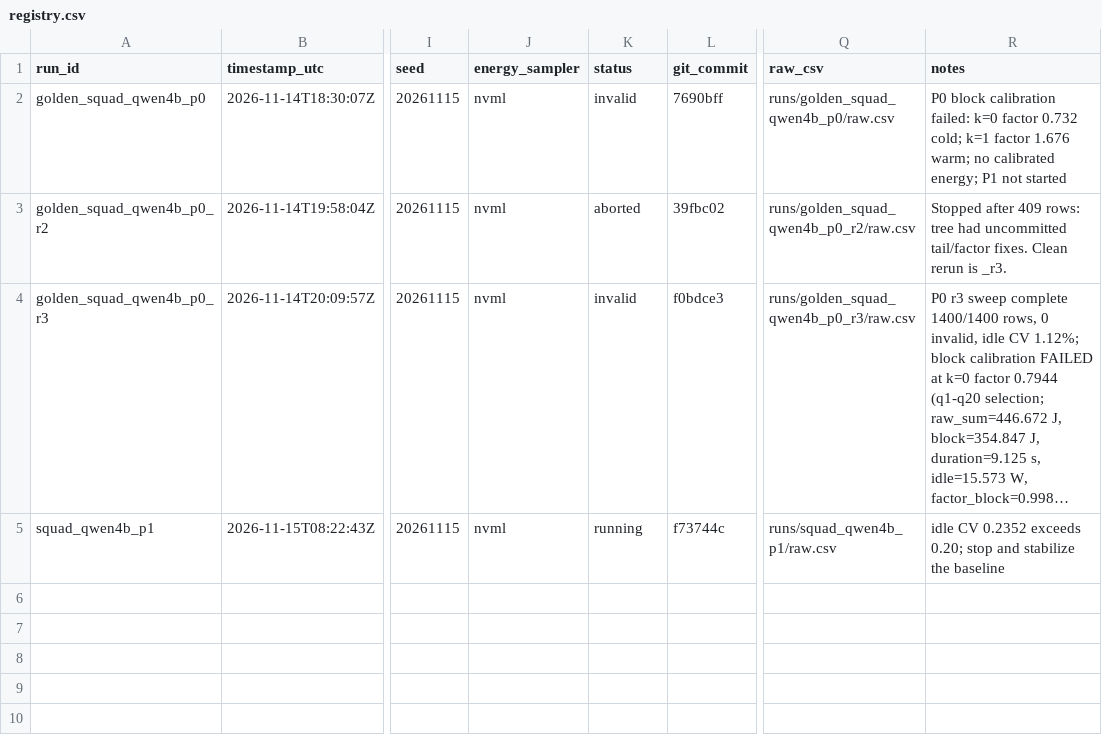
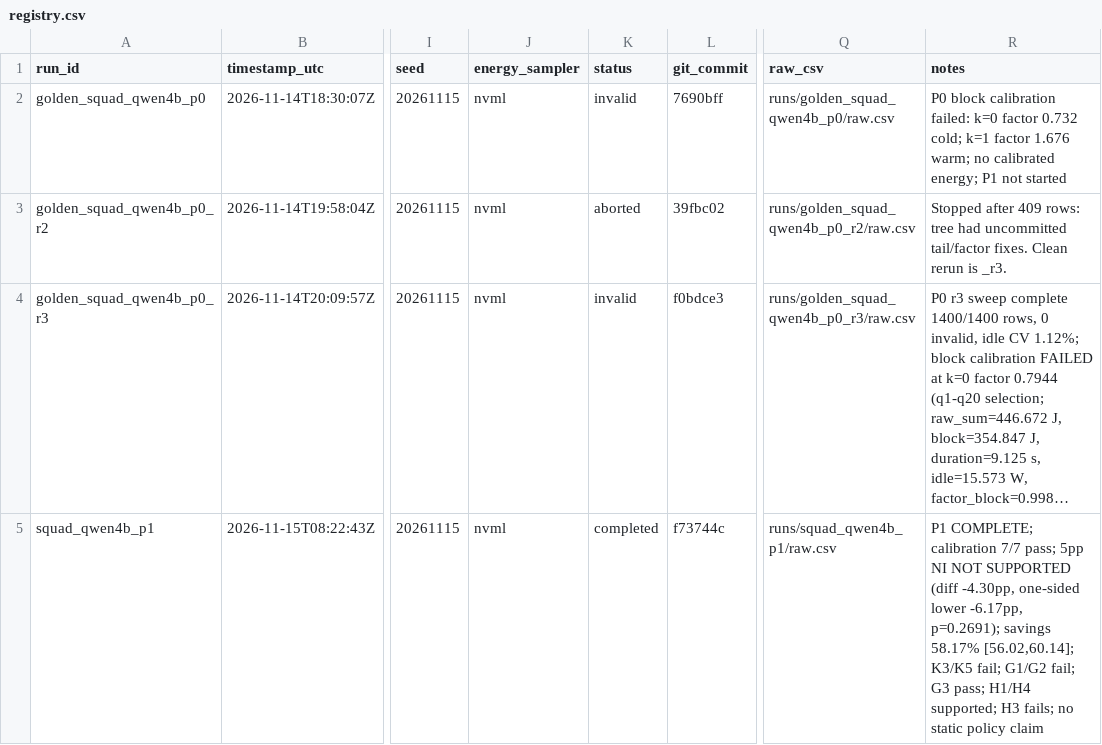
Before and after one commit to Atik203/energy-optimal-rag, a CSV file: runs/registry.csv, drawn as a sheet; only a part is shown, gaps mark what is left out; long unchanged cells end in …; the diff names each change by its address in the sheet, - before the commit and + after, or states it on an @@ line.

Commit message:
exp: record P1 negative primary result
P1 completed 7,000/7,000 rows with 0 invalid and calibration 7/7. The pre-registered 5 pp non-inferiority claim is not supported: A(4)-A(32) = -4.30 pp, one-sided lower -6.17 pp, p=0.2691; savings 58.17% [56.02, 60.14]. H1/H4 supported, H3 fails, K3/K5/G1/G2 fail, G3 passes. Registry, ledger, claims map, decisions, public docs, and frontend updated.

```diff
--- a/runs/registry.csv
+++ b/runs/registry.csv
-K5 (status): running
+K5 (status): completed
-R5 (notes): idle CV 0.2352 exceeds 0.20; stop and stabilize the baseline
+R5 (notes): P1 COMPLETE; calibration 7/7 pass; 5pp NI NOT SUPPORTED (diff -4.30pp, one-sided lower -6.17pp, p=0.2691); savings 58.17% [56.02,60.14]; K3/K5 fail; G1/G2 fail; G3 pass; H1/H4 supported; H3 fails; no static policy claim
```
Also changed, not shown: artifacts/claims_evidence.csv, artifacts/ledger.csv, 24 other files.
